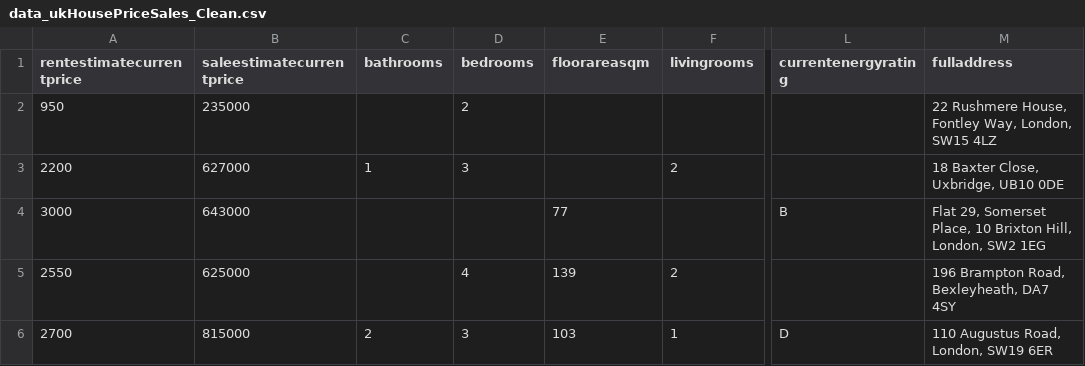
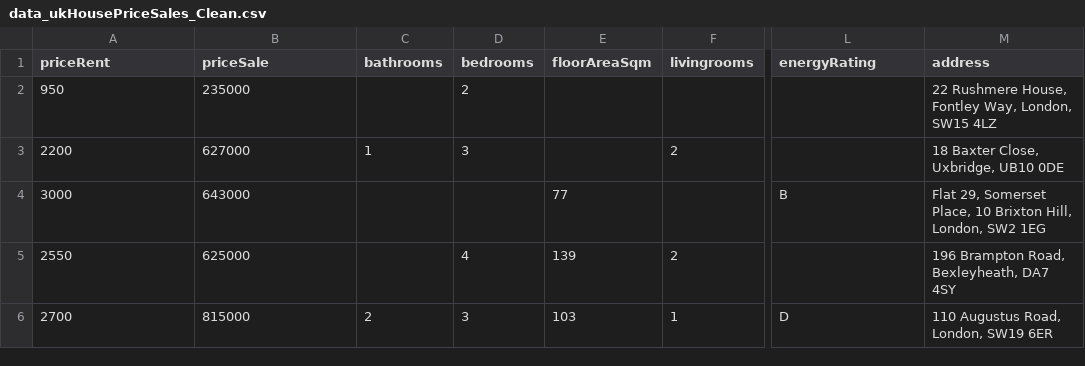
Before and after one commit to RDeconomist/RDeconomist.github.io, a CSV file: data/data_ukHousePriceSales_Clean.csv, drawn as a sheet; only a part is shown, gaps mark what is left out; the diff names each change by its address in the sheet, - before the commit and + after, or states it on an @@ line.

Commit message:
Update data_ukHousePriceSales_Clean.csv

```diff
--- a/data/data_ukHousePriceSales_Clean.csv
+++ b/data/data_ukHousePriceSales_Clean.csv
-A1: rentestimatecurrentprice
+A1: priceRent
-B1: saleestimatecurrentprice
+B1: priceSale
-E1: floorareasqm
+E1: floorAreaSqm
-L1: currentenergyrating
+L1: energyRating
-M1: fulladdress
+M1: address
```
